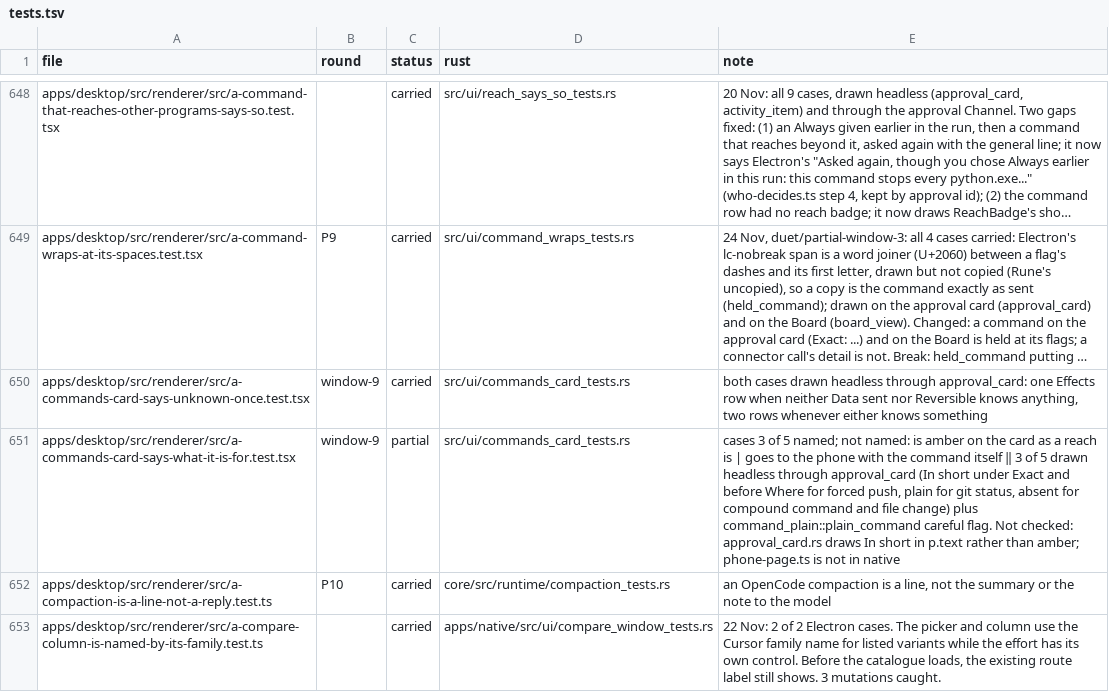
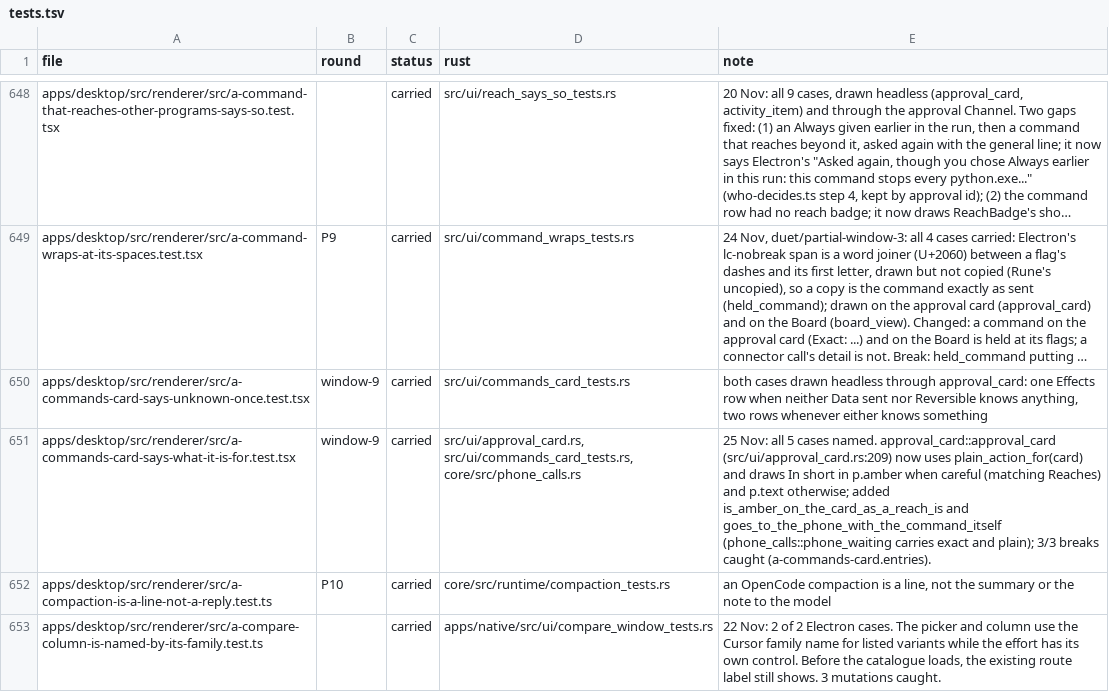
Before and after one commit to StopBanning/locust, a TSV file: apps/native/parity/tests.tsv, drawn as a sheet; only a part is shown, gaps mark what is left out; long unchanged cells end in …; the diff names each change by its address in the sheet, - before the commit and + after, or states it on an @@ line.

Commit message:
native: carry a-commands-card-says-what-it-is-for remaining cases

```diff
--- a/apps/native/parity/tests.tsv
+++ b/apps/native/parity/tests.tsv
-C651 (status): partial
+C651 (status): carried
-D651 (rust): src/ui/commands_card_tests.rs
+D651 (rust): src/ui/approval_card.rs, src/ui/commands_card_tests.rs, core/src/phone_calls.rs
-E651 (note): cases 3 of 5 named; not named: is amber on the card as a reach is | goes to the phone with the command itself ‖ 3 of 5 drawn headless through approval_card (In short under Exact and before Where for forced push, plain for git status, absent for compound command and file change) plus command_plain::plain_command careful flag. Not checked: approval_card.rs draws In short in p.text rather than amber; phone-page.ts is not in native
+E651 (note): 25 Nov: all 5 cases named. approval_card::approval_card (src/ui/approval_card.rs:209) now uses plain_action_for(card) and draws In short in p.amber when careful (matching Reaches) and p.text otherwise; added is_amber_on_the_card_as_a_reach_is and goes_to_the_phone_with_the_command_itself (phone_calls::phone_waiting carries exact and plain); 3/3 breaks caught (a-commands-card.entries).
```
Also changed, not shown: 3 other files.
